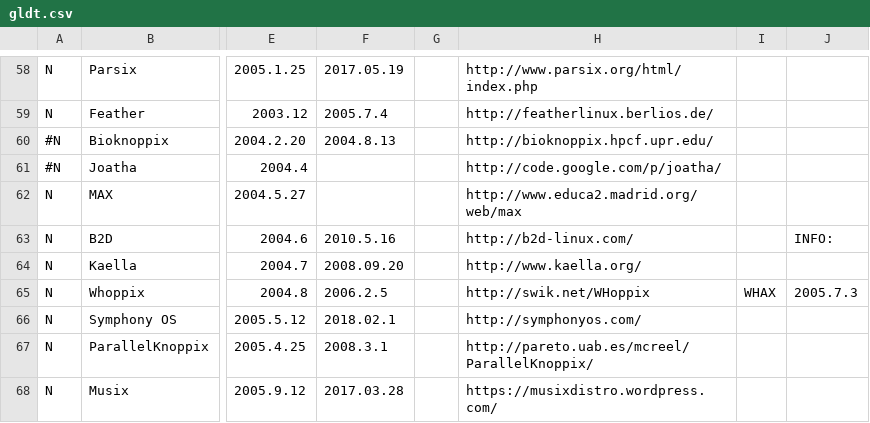
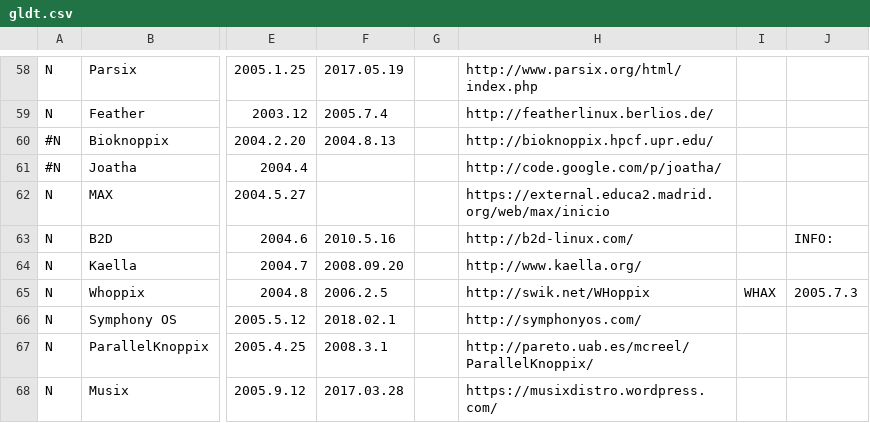
Before and after one commit to FabioLolix/LinuxTimeline, a CSV file: gldt.csv, drawn as a sheet; only a part is shown, gaps mark what is left out; the diff names each change by its address in the sheet, - before the commit and + after, or states it on an @@ line.

```diff
--- a/gldt.csv
+++ b/gldt.csv
-H62: http://www.educa2.madrid.org/web/max
+H62: https://external.educa2.madrid.org/web/max/inicio
```
Also changed, not shown: 1 other file.
